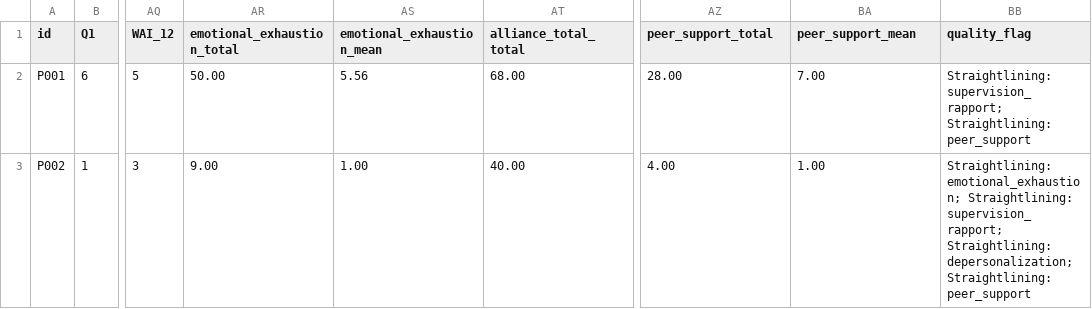
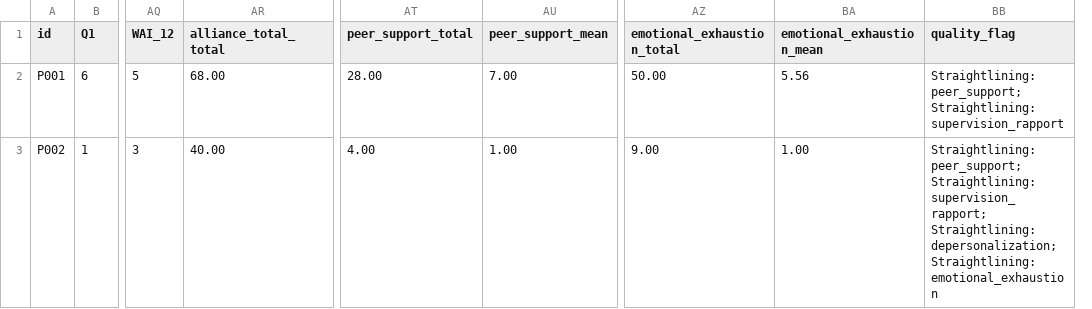
Before and after one commit to artlostintime/prism, a CSV file: examples/output_clean.csv, drawn as a sheet; only a part is shown, gaps mark what is left out; removed rows and columns are numbered as before the commit, all else as after; the diff names each change by its address in the sheet, - before the commit and + after, or states it on an @@ line.

Commit message:
feat: Add interactive HTML report generation (v0.7.0)
- Add visualization module with Chart.js-powered HTML reports
- Generate interactive distribution histograms for all scales
- Include overview dashboard with clean/flagged participant counts
- Add professional scale statistics table (M, SD, Min, Max, N)
- Create quality issues dashboard with issue type breakdown
- Implement responsive, print-friendly design with modern CSS
- Add --format html-report CLI option
- Create 9 comprehensive integration tests for HTML generation
- Update README with Data Visualization section
- Update ROADMAP marking v0.7.0 as complete
- Bump version to 0.7.0

Test Results: 135 tests passing (9 new visualization tests)
Files Added: src/visualization.rs (508 lines), tests/visualization_test.rs (388 lines)
Features: Standalone HTML reports with embedded charts, zero external dependencies

```diff
--- a/examples/output_clean.csv
+++ b/examples/output_clean.csv
-column AR (emotional_exhaustion_total), rows 2-3: 50.00 | 9.00
-column AS (emotional_exhaustion_mean), rows 2-3: 5.56 | 1.00
+column AT (peer_support_total), rows 2-3: 28.00 | 4.00
+column AU (peer_support_mean), rows 2-3: 7.00 | 1.00
-AZ1: peer_support_total
+AZ1: emotional_exhaustion_total
-BA1: peer_support_mean
+BA1: emotional_exhaustion_mean
-AZ2 (emotional_exhaustion_total): 28.00
+AZ2 (emotional_exhaustion_total): 50.00
-BA2 (emotional_exhaustion_mean): 7.00
+BA2 (emotional_exhaustion_mean): 5.56
-BB2 (quality_flag): Straightlining: supervision_rapport; Straightlining: peer_support
+BB2 (quality_flag): Straightlining: peer_support; Straightlining: supervision_rapport
-AZ3 (emotional_exhaustion_total): 4.00
+AZ3 (emotional_exhaustion_total): 9.00
-BB3 (quality_flag): Straightlining: emotional_exhaustion; Straightlining: supervision_rapport; Straightlining: depersonalization; Straightlining: peer_support
+BB3 (quality_flag): Straightlining: peer_support; Straightlining: supervision_rapport; Straightlining: depersonalization; Straightlining: emotional_exhaustion
```
Also changed, not shown: 10 other files.
